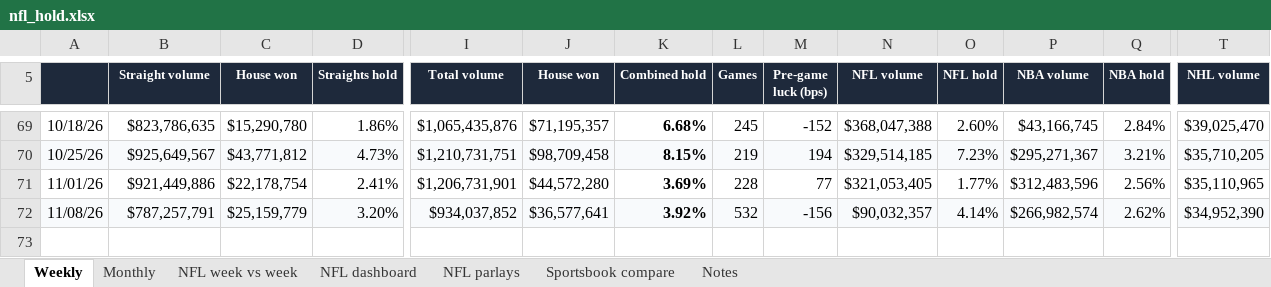
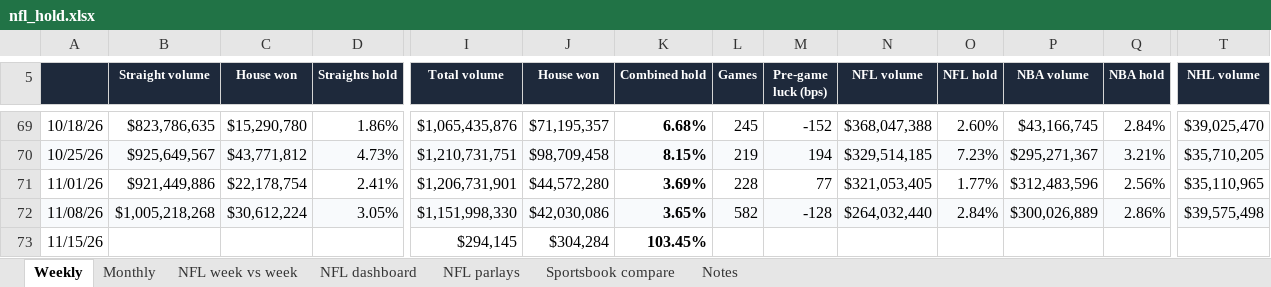
Before and after one commit to yager2/sports-volume, an Excel workbook: nfl_hold.xlsx, sheet Weekly, drawn as a sheet; only a part is shown, gaps mark what is left out; values as stored, in another font and other column widths than the file's, no borders; charts and pictures and conditional formats not drawn; rows hold the shown columns only; the diff covers the shown part only; the diff names each change by its address in the sheet, - before the commit and + after, or states it on an @@ line.

```diff
--- a/nfl_hold.xlsx (sheet Weekly)
+++ b/nfl_hold.xlsx (sheet Weekly)
-B72 (Straight volume): $787,257,791
+B72 (Straight volume): $1,005,218,268
-C72 (House won): $25,159,779
+C72 (House won): $30,612,224
-D72 (Straights hold): 3.20%
+D72 (Straights hold): 3.05%
-I72 (Total volume): $934,037,852
+I72 (Total volume): $1,151,998,330
-J72 (House won): $36,577,641
+J72 (House won): $42,030,086
-K72 (Combined hold): 3.92%
+K72 (Combined hold): 3.65%
-L72 (Games): 532
+L72 (Games): 582
-M72 (Pre-game luck (bps)): -156
+M72 (Pre-game luck (bps)): -128
-N72 (NFL volume): $90,032,357
+N72 (NFL volume): $264,032,440
-O72 (NFL hold): 4.14%
+O72 (NFL hold): 2.84%
-P72 (NBA volume): $266,982,574
+P72 (NBA volume): $300,026,889
-Q72 (NBA hold): 2.62%
+Q72 (NBA hold): 2.86%
-T72 (NHL volume): $34,952,390
+T72 (NHL volume): $39,575,498
+row 73: 11/15/26 |  |  |  | $294,145 | $304,284 | 103.45%
```
Also changed, not shown: 3 edited cells elsewhere in this sheet, sheet NFL dashboard, sheet Monthly, sheet Sportsbook compare, sheet Notes, sheet NFL week vs week, charts or pictures, 58 other files.
